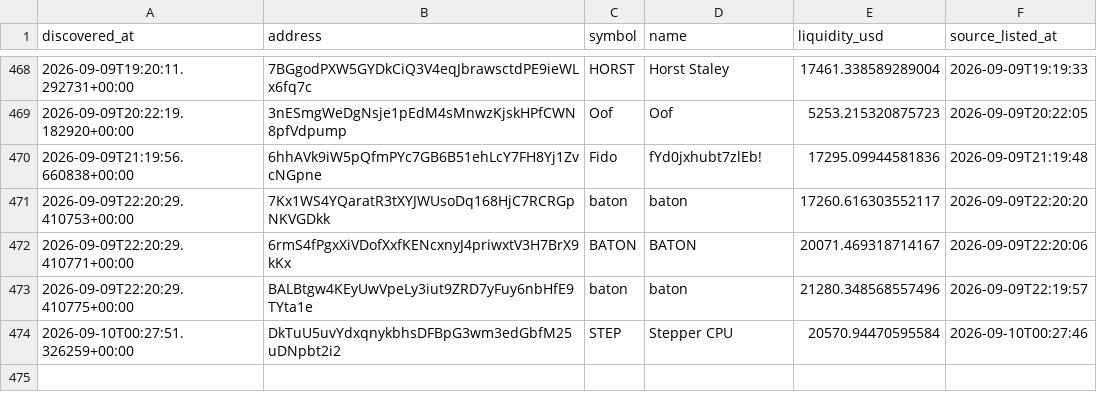
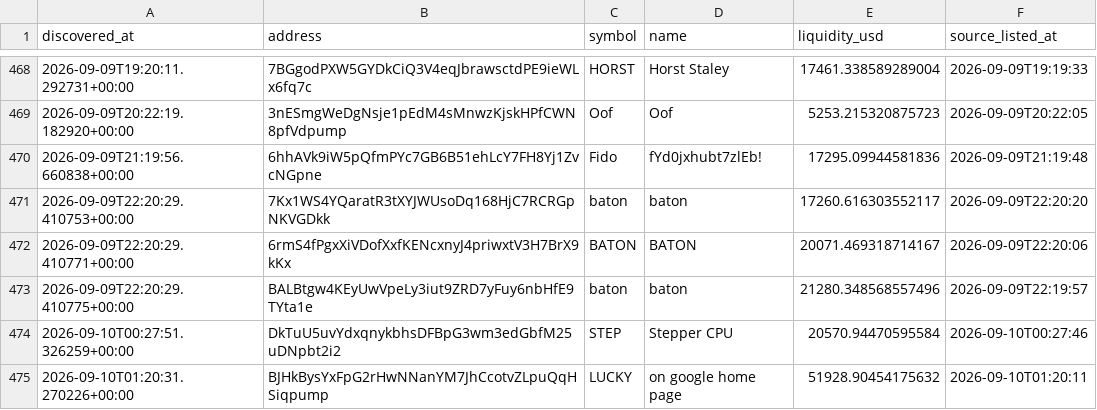
Before and after one commit to abdulrazakusman1029-ux/Nova, a CSV file: data/candidates.csv, drawn as a sheet; only a part is shown, gaps mark what is left out.

```diff
--- a/data/candidates.csv
+++ b/data/candidates.csv
@@ -476 +476,2 @@ discovered_at,address,symbol,name,liquidity_usd,source_listed_at
 2026-09-10T00:27:51.326259+00:00,DkTuU5uvYdxqnykbhsDFBpG3wm3edGbfM25uDNpbt2i2,STEP,Stepper CPU,20570.94470595584,2026-09-10T00:27:46
+2026-09-10T01:20:31.270226+00:00,BJHkBysYxFpG2rHwNNanYM7JhCcotvZLpuQqHSiqpump,LUCKY,on google home page,51928.90454175632,2026-09-10T01:20:11
```
Also changed, not shown: 2 other files.
